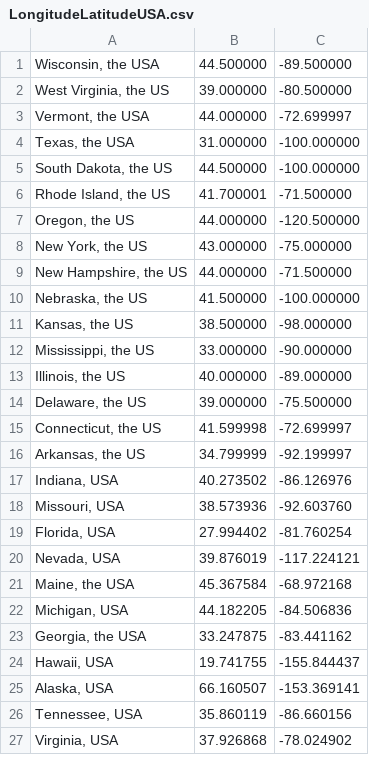
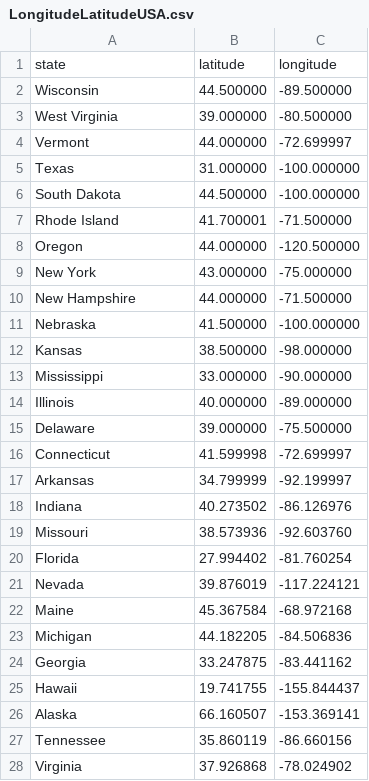
Before and after one commit to maireadmanifold/USA-Crime-Files, a CSV file: LongitudeLatitudeUSA.csv, drawn as a sheet; only a part is shown; the diff covers the shown part only.

Commit message:
Add files via upload

```diff
--- a/LongitudeLatitudeUSA.csv
+++ b/LongitudeLatitudeUSA.csv
@@ -1,27 +1,28 @@
-"Wisconsin, the USA",44.500000,-89.500000
-"West Virginia, the US",39.000000,-80.500000
-"Vermont, the USA",44.000000,-72.699997
-"Texas, the USA",31.000000,-100.000000
-"South Dakota, the US",44.500000,-100.000000
-"Rhode Island, the US",41.700001,-71.500000
-"Oregon, the US",44.000000,-120.500000
-"New York, the US",43.000000,-75.000000
-"New Hampshire, the US",44.000000,-71.500000
-"Nebraska, the US",41.500000,-100.000000
-"Kansas, the US",38.500000,-98.000000
-"Mississippi, the US",33.000000,-90.000000
-"Illinois, the US",40.000000,-89.000000
-"Delaware, the US",39.000000,-75.500000
-"Connecticut, the US",41.599998,-72.699997
-"Arkansas, the US",34.799999,-92.199997
-"Indiana, USA",40.273502,-86.126976
-"Missouri, USA",38.573936,-92.603760
-"Florida, USA",27.994402,-81.760254
-"Nevada, USA",39.876019,-117.224121
-"Maine, the USA",45.367584,-68.972168
-"Michigan, USA",44.182205,-84.506836
-"Georgia, the USA",33.247875,-83.441162
-"Hawaii, USA",19.741755,-155.844437
-"Alaska, USA",66.160507,-153.369141
-"Tennessee, USA",35.860119,-86.660156
-"Virginia, USA",37.926868,-78.024902
+state,latitude,longitude
+Wisconsin,44.500000,-89.500000
+West Virginia,39.000000,-80.500000
+Vermont,44.000000,-72.699997
+Texas,31.000000,-100.000000
+South Dakota,44.500000,-100.000000
+Rhode Island,41.700001,-71.500000
+Oregon,44.000000,-120.500000
+New York,43.000000,-75.000000
+New Hampshire,44.000000,-71.500000
+Nebraska,41.500000,-100.000000
+Kansas,38.500000,-98.000000
+Mississippi,33.000000,-90.000000
+Illinois,40.000000,-89.000000
+Delaware,39.000000,-75.500000
+Connecticut,41.599998,-72.699997
+Arkansas,34.799999,-92.199997
+Indiana,40.273502,-86.126976
+Missouri,38.573936,-92.603760
+Florida,27.994402,-81.760254
+Nevada,39.876019,-117.224121
+Maine,45.367584,-68.972168
+Michigan,44.182205,-84.506836
+Georgia,33.247875,-83.441162
+Hawaii,19.741755,-155.844437
+Alaska,66.160507,-153.369141
+Tennessee,35.860119,-86.660156
+Virginia,37.926868,-78.024902
```
Also changed, not shown: 23 edited cells elsewhere in this file.
